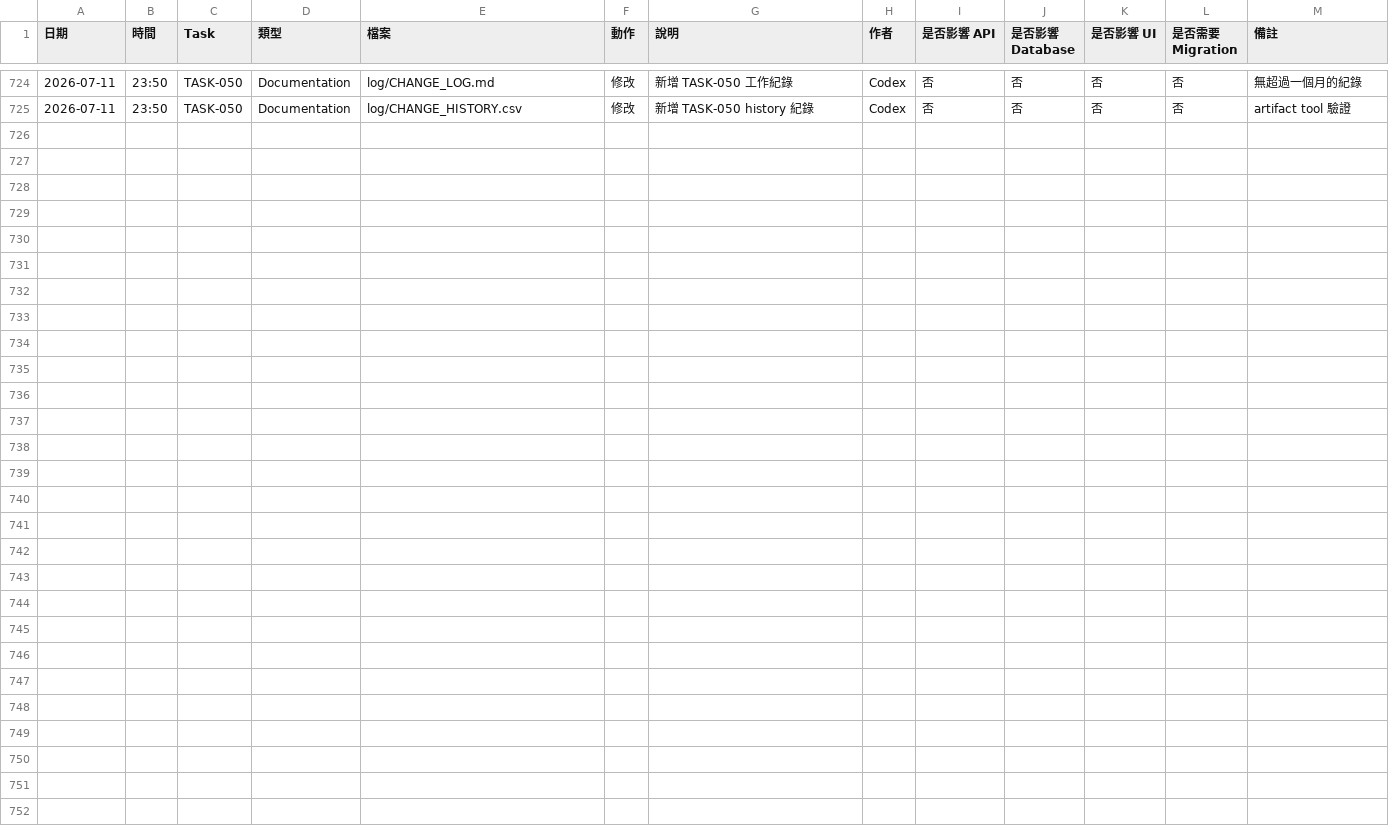
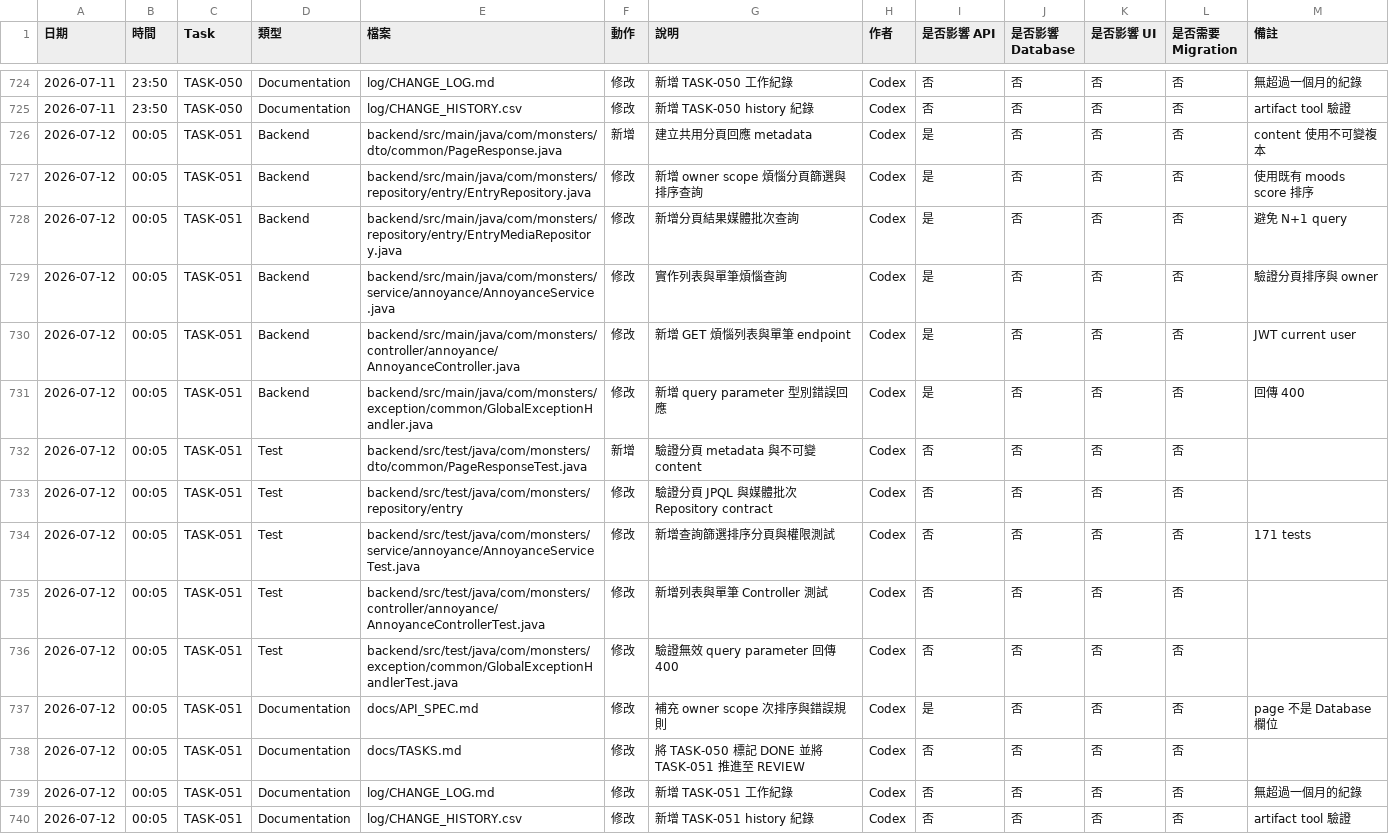
Before and after one commit to LinWeiChun/monsters, a CSV file: log/CHANGE_HISTORY.csv, drawn as a sheet; only a part is shown, gaps mark what is left out.

Commit message:
feat(annoyance): add query APIs

```diff
--- a/log/CHANGE_HISTORY.csv
+++ b/log/CHANGE_HISTORY.csv
@@ -725 +725,16 @@
 2026-07-11,23:50,TASK-050,Documentation,log/CHANGE_HISTORY.csv,修改,新增 TASK-050 history 紀錄,Codex,否,否,否,否,artifact tool 驗證
+2026-07-12,00:05,TASK-051,Backend,backend/src/main/java/com/monsters/dto/common/PageResponse.java,新增,建立共用分頁回應 metadata,Codex,是,否,否,否,content 使用不可變複本
+2026-07-12,00:05,TASK-051,Backend,backend/src/main/java/com/monsters/repository/entry/EntryRepository.java,修改,新增 owner scope 煩惱分頁篩選與排序查詢,Codex,是,否,否,否,使用既有 moods score 排序
+2026-07-12,00:05,TASK-051,Backend,backend/src/main/java/com/monsters/repository/entry/EntryMediaRepository.java,修改,新增分頁結果媒體批次查詢,Codex,是,否,否,否,避免 N+1 query
+2026-07-12,00:05,TASK-051,Backend,backend/src/main/java/com/monsters/service/annoyance/AnnoyanceService.java,修改,實作列表與單筆煩惱查詢,Codex,是,否,否,否,驗證分頁排序與 owner
+2026-07-12,00:05,TASK-051,Backend,backend/src/main/java/com/monsters/controller/annoyance/AnnoyanceController.java,修改,新增 GET 煩惱列表與單筆 endpoint,Codex,是,否,否,否,JWT current user
+2026-07-12,00:05,TASK-051,Backend,backend/src/main/java/com/monsters/exception/common/GlobalExceptionHandler.java,修改,新增 query parameter 型別錯誤回應,Codex,是,否,否,否,回傳 400
+2026-07-12,00:05,TASK-051,Test,backend/src/test/java/com/monsters/dto/common/PageResponseTest.java,新增,驗證分頁 metadata 與不可變 content,Codex,否,否,否,否,
+2026-07-12,00:05,TASK-051,Test,backend/src/test/java/com/monsters/repository/entry,修改,驗證分頁 JPQL 與媒體批次 Repository contract,Codex,否,否,否,否,
+2026-07-12,00:05,TASK-051,Test,backend/src/test/java/com/monsters/service/annoyance/AnnoyanceServiceTest.java,修改,新增查詢篩選排序分頁與權限測試,Codex,否,否,否,否,171 tests
+2026-07-12,00:05,TASK-051,Test,backend/src/test/java/com/monsters/controller/annoyance/AnnoyanceControllerTest.java,修改,新增列表與單筆 Controller 測試,Codex,否,否,否,否,
+2026-07-12,00:05,TASK-051,Test,backend/src/test/java/com/monsters/exception/common/GlobalExceptionHandlerTest.java,修改,驗證無效 query parameter 回傳 400,Codex,否,否,否,否,
+2026-07-12,00:05,TASK-051,Documentation,docs/API_SPEC.md,修改,補充 owner scope 次排序與錯誤規則,Codex,是,否,否,否,page 不是 Database 欄位
+2026-07-12,00:05,TASK-051,Documentation,docs/TASKS.md,修改,將 TASK-050 標記 DONE 並將 TASK-051 推進至 REVIEW,Codex,否,否,否,否,
+2026-07-12,00:05,TASK-051,Documentation,log/CHANGE_LOG.md,修改,新增 TASK-051 工作紀錄,Codex,否,否,否,否,無超過一個月的紀錄
+2026-07-12,00:05,TASK-051,Documentation,log/CHANGE_HISTORY.csv,修改,新增 TASK-051 history 紀錄,Codex,否,否,否,否,artifact tool 驗證
```
Also changed, not shown: 15 other files.
